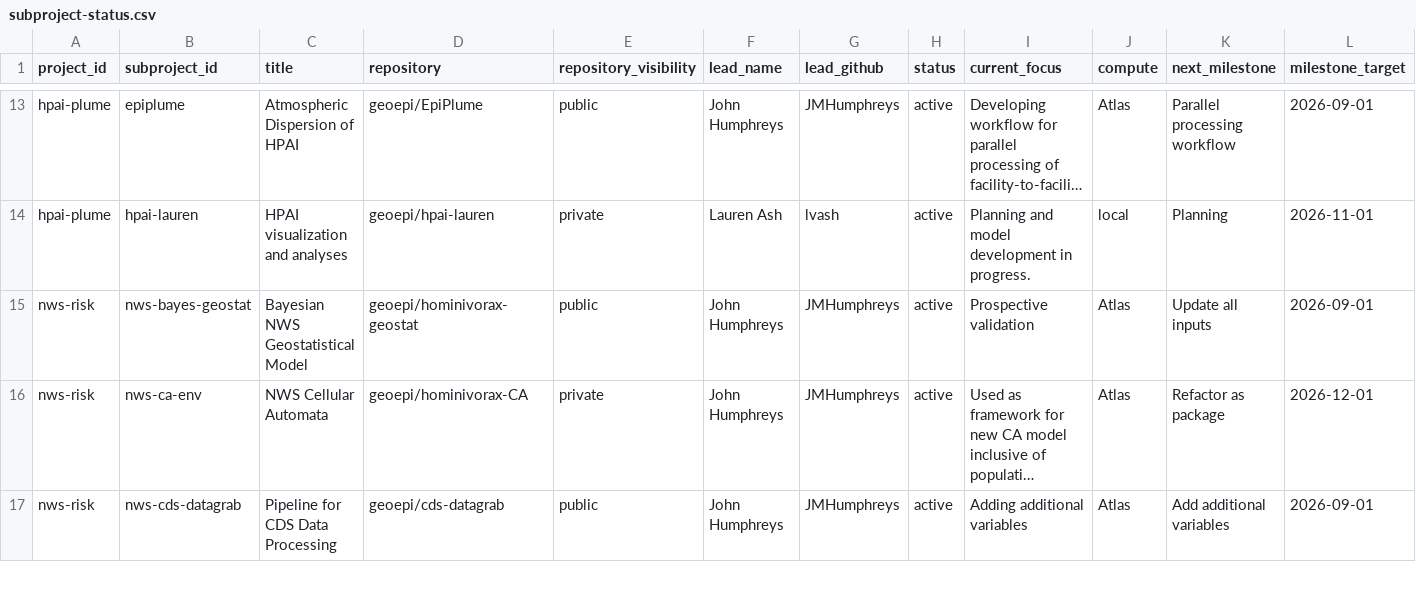
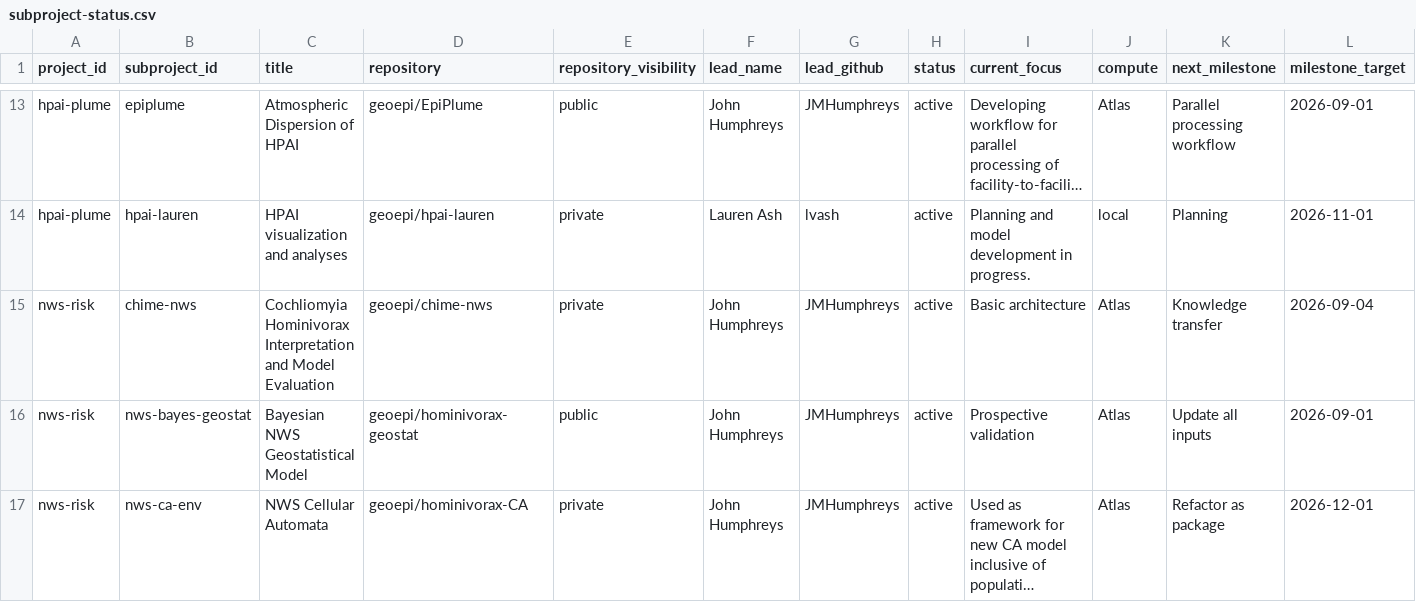
Before and after one commit to geoepi/geoepi-hub, a CSV file: generated/subproject-status.csv, drawn as a sheet; only a part is shown, gaps mark what is left out; the shorter side is filled out with more unchanged rows; long unchanged cells end in …; rows hold the shown columns only; the diff names each change by its address in the sheet, - before the commit and + after, or states it on an @@ line.

```diff
--- a/generated/subproject-status.csv
+++ b/generated/subproject-status.csv
+row 15: nws-risk | chime-nws | Cochliomyia Hominivorax Interpretation and Model Evaluation | geoepi/chime-nws | private | John Humphreys | JMHumphreys | active | Basic architecture | Atlas | Knowledge transfer | 2026-09-04
```
Also changed, not shown: 4 other files.
